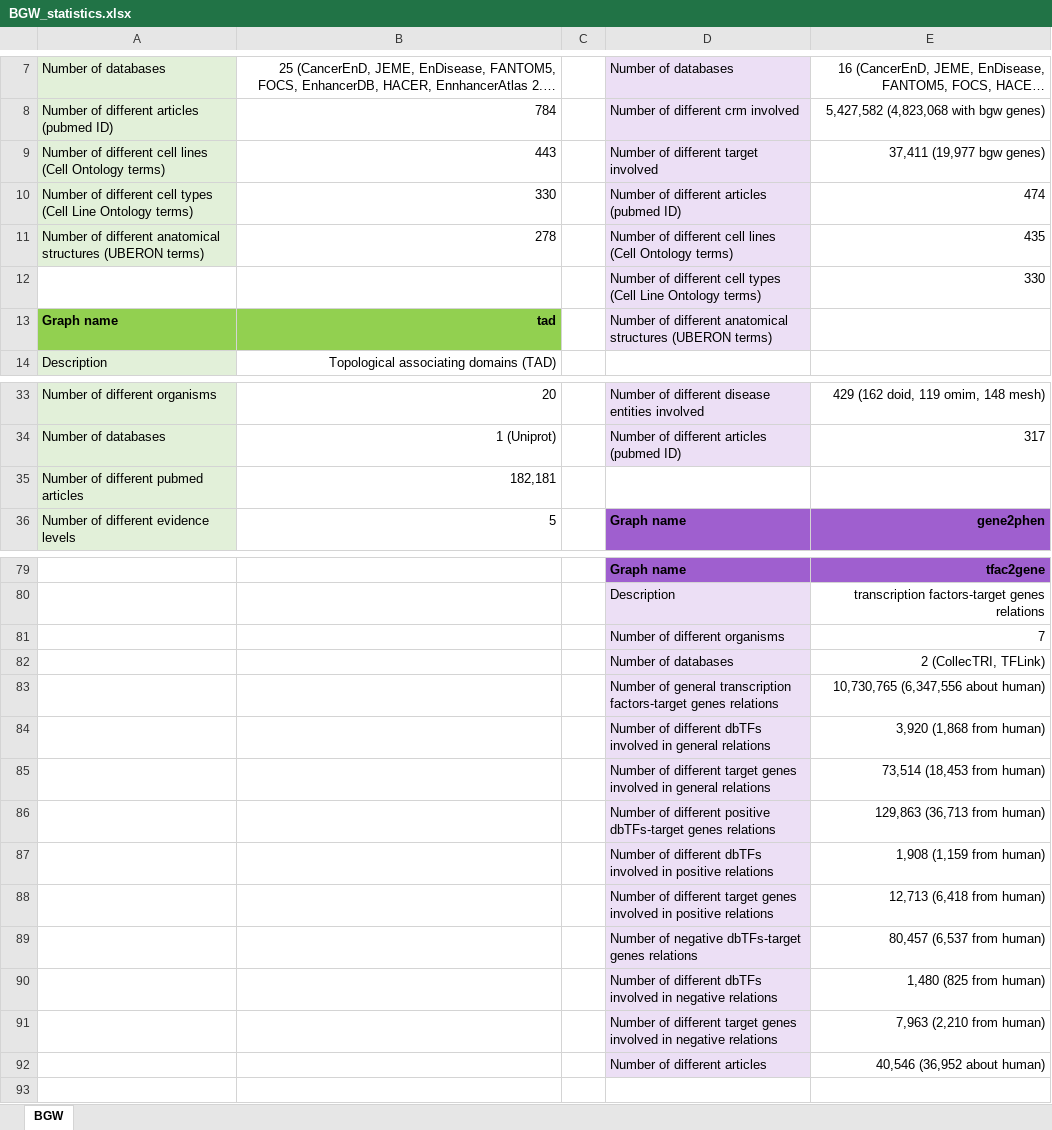
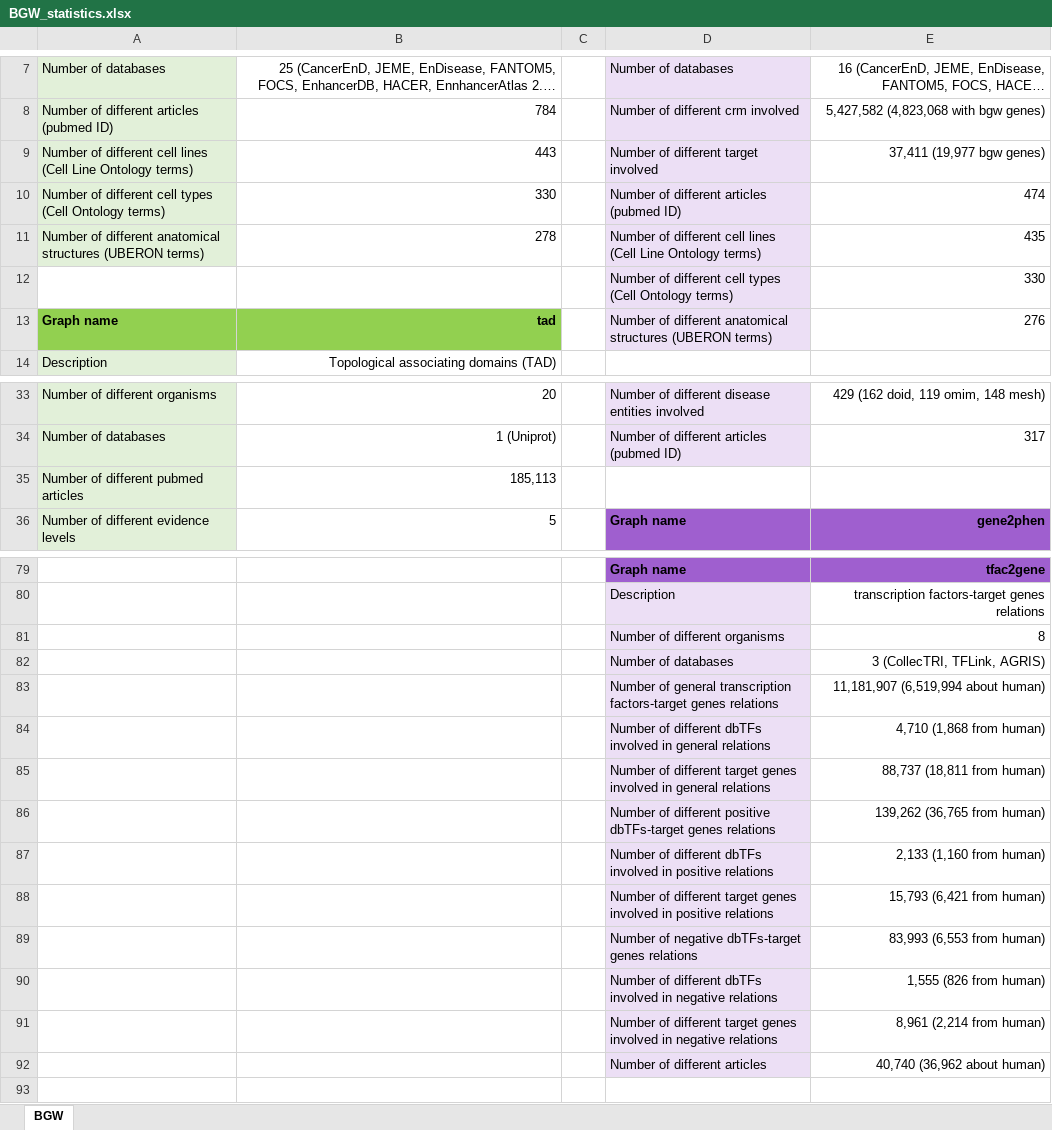
Before and after one commit to juan-mulero/cisreg, an Excel workbook: BGW_statistics.xlsx, sheet BGW, drawn as a sheet; only a part is shown, gaps mark what is left out; long unchanged cells end in …; values as stored, in another font and other column widths than the file's, no borders; the diff covers the shown part only; the diff names each change by its address in the sheet, - before the commit and + after, or states it on an @@ line.

Commit message:
Add files via upload

```diff
--- a/BGW_statistics.xlsx (sheet BGW)
+++ b/BGW_statistics.xlsx (sheet BGW)
-A9: …lines (Cell Ontology terms)
+A9: …lines (Cell Line Ontology terms)
-A10: …types (Cell Line Ontology terms)
+A10: …types (Cell Ontology terms)
-D11: …lines (Cell Ontology terms)
+D11: …lines (Cell Line Ontology terms)
-D12: …types (Cell Line Ontology terms)
+D12: …types (Cell Ontology terms)
-E13: (empty)
+E13: 276
-B35: 182,181
+B35: 185,113
-E81: 7
+E81: 8
-E82: 2 (CollecTRI, TFLink)
+E82: 3 (CollecTRI, TFLink, AGRIS)
-E83: 10,730,765 (6,347,556 about human)
+E83: 11,181,907 (6,519,994 about human)
-E84: 3,920 (1,868 from human)
+E84: 4,710 (1,868 from human)
-E85: 73,514 (18,453 from human)
+E85: 88,737 (18,811 from human)
-E86: 129,863 (36,713 from human)
+E86: 139,262 (36,765 from human)
-E87: 1,908 (1,159 from human)
+E87: 2,133 (1,160 from human)
-E88: 12,713 (6,418 from human)
+E88: 15,793 (6,421 from human)
-E89: 80,457 (6,537 from human)
+E89: 83,993 (6,553 from human)
-E90: 1,480 (825 from human)
+E90: 1,555 (826 from human)
-E91: 7,963 (2,210 from human)
+E91: 8,961 (2,214 from human)
-E92: 40,546 (36,952 about human)
+E92: 40,740 (36,962 about human)
```
Also changed, not shown: 4 edited cells elsewhere in this sheet.
